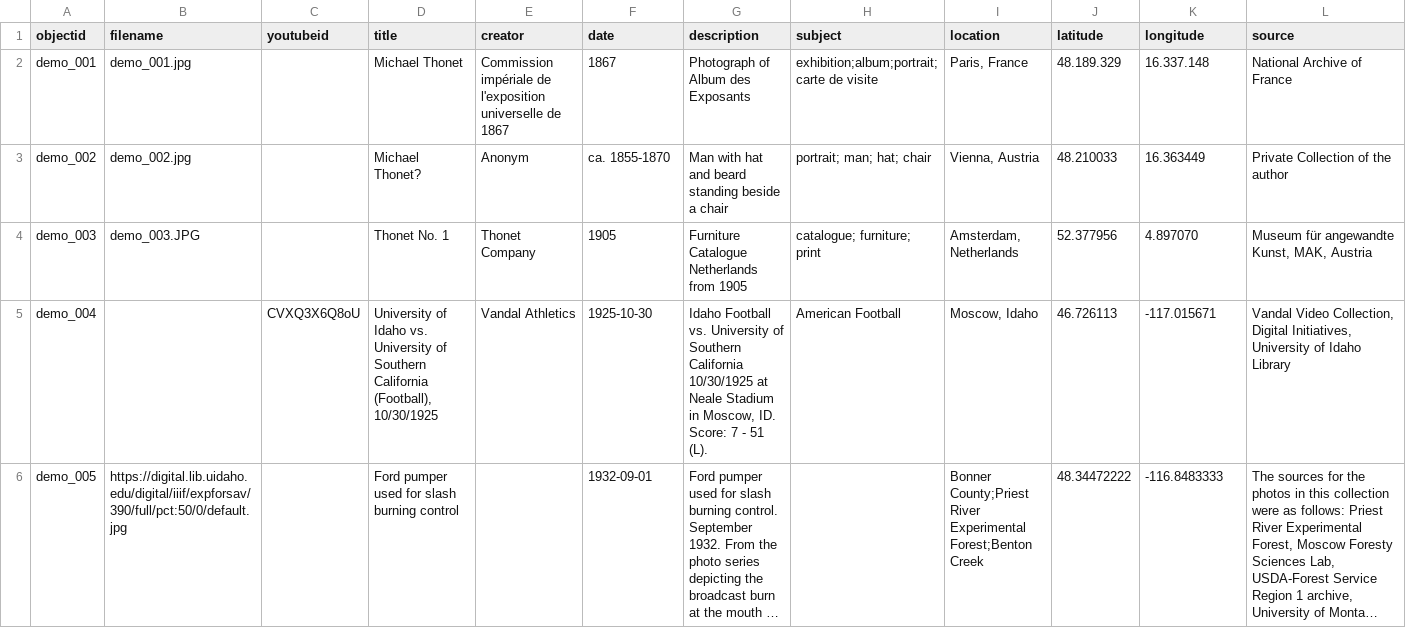
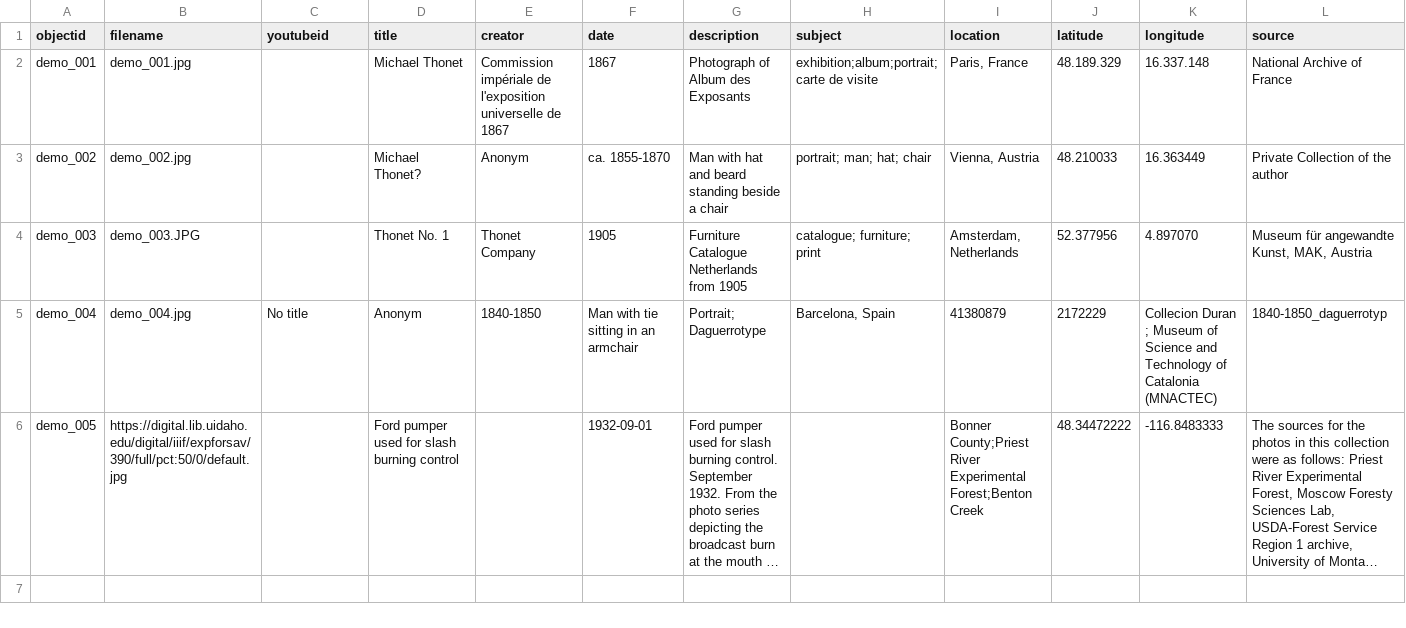
Before and after one commit to Fraukindermann/Mapping-Thonet, a CSV file: _data/demo-metadata.csv, drawn as a sheet; only a part is shown; long unchanged cells end in …; the diff covers the shown part only; the diff names each change by its address in the sheet, - before the commit and + after, or states it on an @@ line.

Commit message:
Update demo-metadata.csv

```diff
--- a/_data/demo-metadata.csv
+++ b/_data/demo-metadata.csv
-B5 (filename): (empty)
+B5 (filename): demo_004.jpg
-C5 (youtubeid): CVXQ3X6Q8oU
+C5 (youtubeid): No title
-D5 (title): University of Idaho vs. University of Southern California (Football), 10/30/1925
+D5 (title): Anonym
-E5 (creator): Vandal Athletics
+E5 (creator): 1840-1850
-F5 (date): 1925-10-30
+F5 (date): Man with tie sitting in an armchair
-G5 (description): Idaho Football vs. University of Southern California 10/30/1925 at Neale Stadium in Moscow, ID. Score: 7 - 51 (L).
+G5 (description): Portrait; Daguerrotype
-H5 (subject): American Football
+H5 (subject): Barcelona, Spain
-I5 (location): Moscow, Idaho
+I5 (location): 41380879
-J5 (latitude): 46.726113
+J5 (latitude): 2172229
-K5 (longitude): -117.015671
+K5 (longitude): Collecion Duran ; Museum of Science and Technology of Catalonia (MNACTEC)
-L5 (source): Vandal Video Collection, Digital Initiatives, University of Idaho Library
+L5 (source): 1840-1850_daguerrotyp
```
Also changed, not shown: 6 edited cells elsewhere in this file.
